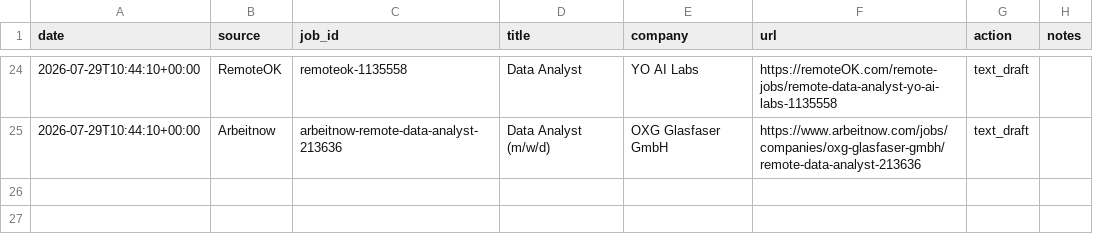
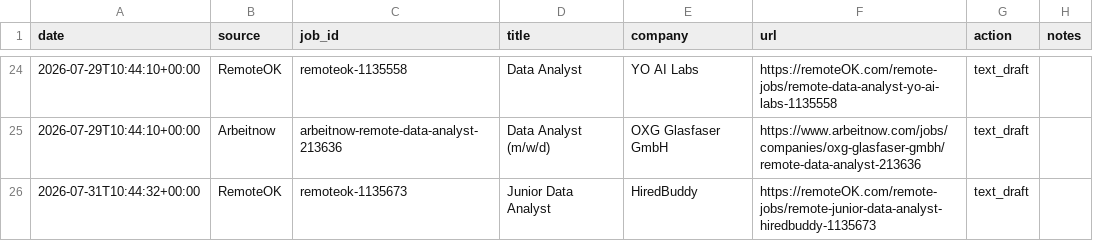
Before and after one commit to Thebright10/job-apply-assistant, a CSV file: applied_log.csv, drawn as a sheet; only a part is shown, gaps mark what is left out.

```diff
--- a/applied_log.csv
+++ b/applied_log.csv
@@ -26 +26,2 @@ date,source,job_id,title,company,url,action,notes
 2026-07-29T10:44:10+00:00,Arbeitnow,arbeitnow-remote-data-analyst-213636,Data Analyst (m/w/d),OXG Glasfaser GmbH,https://www.arbeitnow.com/jobs/companies/oxg-glasfaser-gmbh/remote-data-analyst-213636,text_draft,
+2026-07-31T10:44:32+00:00,RemoteOK,remoteok-1135673,Junior Data Analyst,HiredBuddy,https://remoteOK.com/remote-jobs/remote-junior-data-analyst-hiredbuddy-1135673,text_draft,
```
Also changed, not shown: 1 other file.
